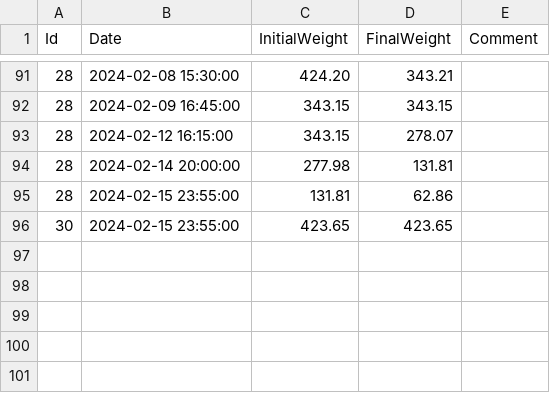
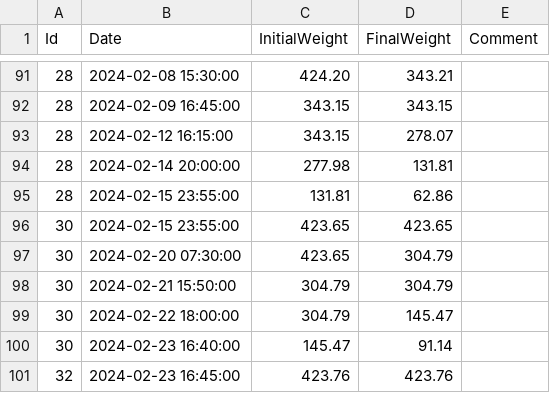
Before and after one commit to umg-minai/vct-or, a CSV file: raw-data/sevoflurane-consumption/25.csv, drawn as a sheet; only a part is shown, gaps mark what is left out; the diff names each change by its address in the sheet, - before the commit and + after, or states it on an @@ line.

```diff
--- a/raw-data/sevoflurane-consumption/25.csv
+++ b/raw-data/sevoflurane-consumption/25.csv
+row 97: 30 | 2024-02-20 07:30:00 | 423.65 | 304.79
+row 98: 30 | 2024-02-21 15:50:00 | 304.79 | 304.79
+row 99: 30 | 2024-02-22 18:00:00 | 304.79 | 145.47
+row 100: 30 | 2024-02-23 16:40:00 | 145.47 | 91.14
+row 101: 32 | 2024-02-23 16:45:00 | 423.76 | 423.76
```
Also changed, not shown: raw-data/sevoflurane-consumption/21.csv.
